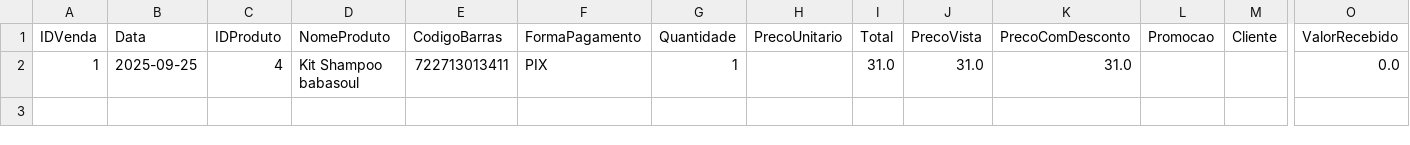
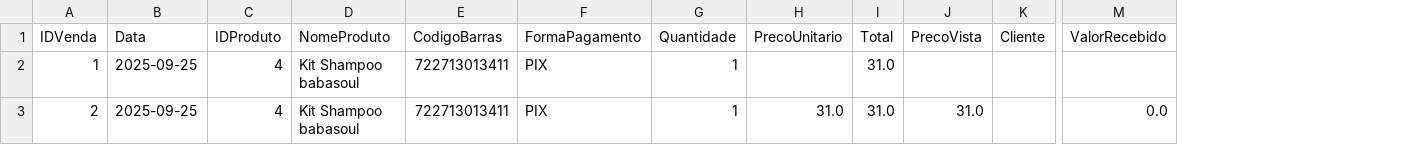
Before and after one commit to ribeiromendes5014-design/minha-loja, a CSV file: vendas.csv, drawn as a sheet; only a part is shown, gaps mark what is left out; removed rows and columns are numbered as before the commit, all else as after; rows hold the shown columns only; the diff names each change by its address in the sheet, - before the commit and + after, or states it on an @@ line.

Commit message:
Nova venda adicionada

```diff
--- a/vendas.csv
+++ b/vendas.csv
-column K (PrecoComDesconto), row 2: 31.0
-column L (Promocao), empty
-J2 (PrecoVista): 31.0
+J2 (PrecoVista): (empty)
-M2 (ValorRecebido): 0.0
+M2 (ValorRecebido): (empty)
+row 3: 2 | 2025-09-25 | 4 | Kit Shampoo babasoul | 722713013411 | PIX | 1 | 31.0 | 31.0 | 31.0 |  | 0.0
```
